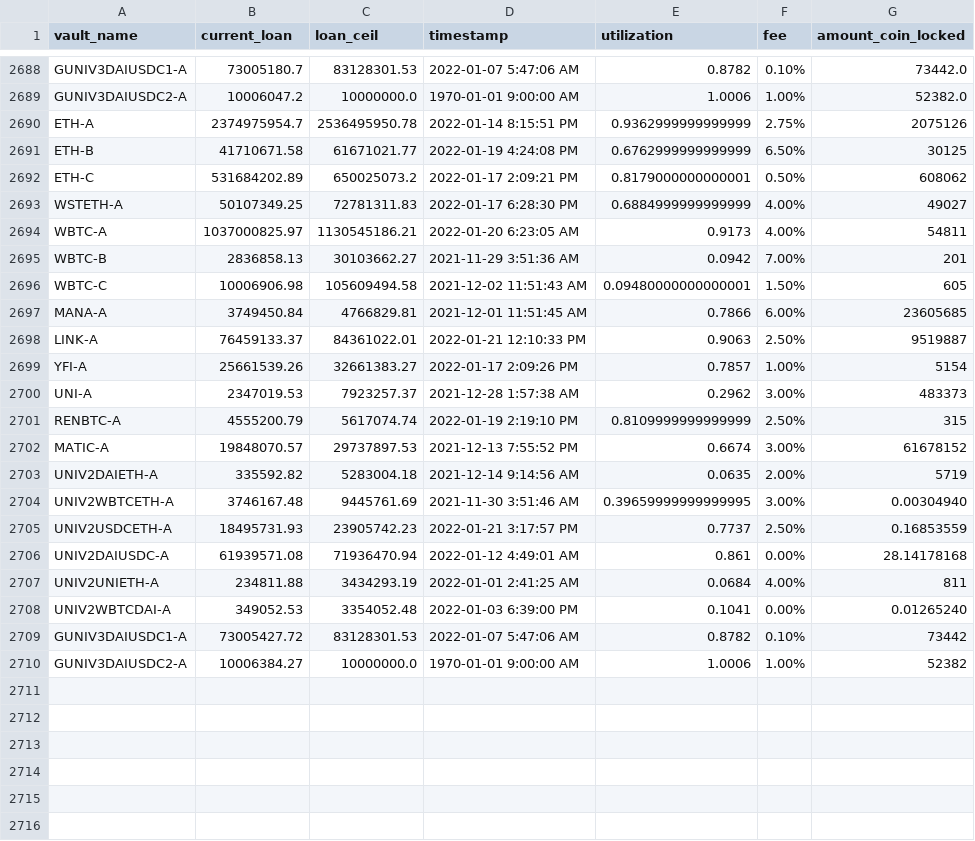
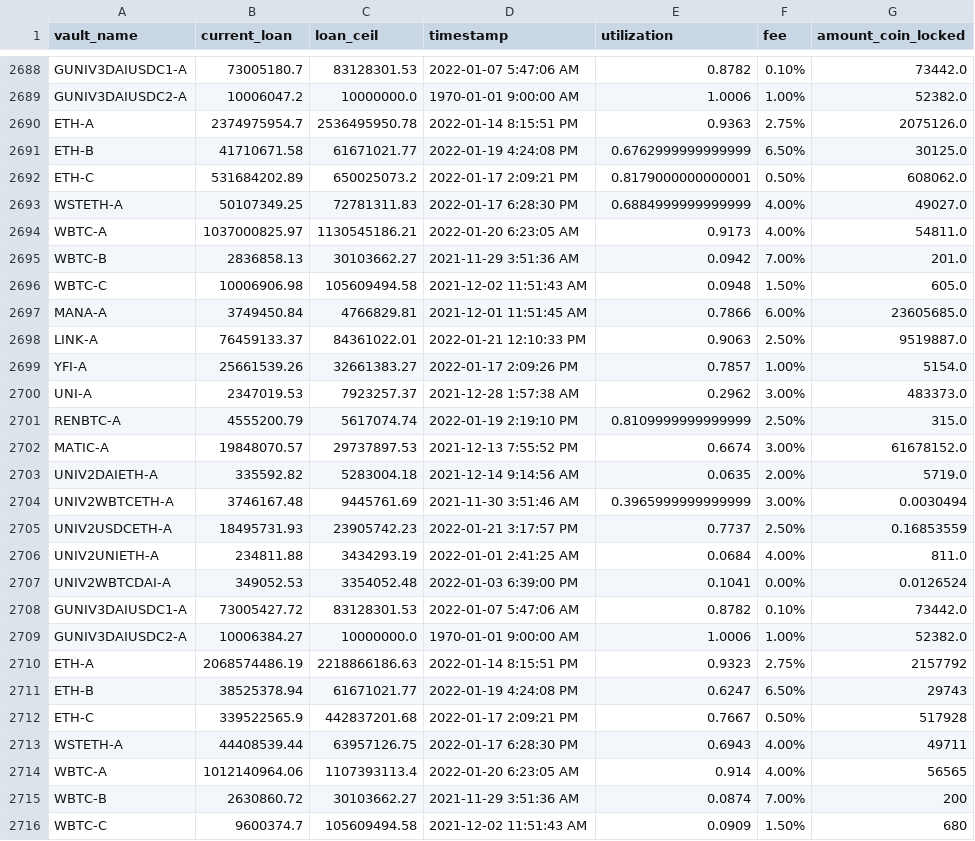
Before and after one commit to geniusnhu/daistats, a CSV file: daistats_data.csv, drawn as a sheet; only a part is shown, gaps mark what is left out; the diff covers the shown part only.

```diff
--- a/daistats_data.csv
+++ b/daistats_data.csv
@@ -2689,22 +2689,28 @@ GUNIV3DAIUSDC1-A,73005180.7,83128301.53,2022-01-07 5:47:06 AM,0.8782,0.10%,73442
 GUNIV3DAIUSDC2-A,10006047.2,10000000.0,1970-01-01 9:00:00 AM,1.0006,1.00%,52382.0
-ETH-A,2374975954.7,2536495950.78,2022-01-14 8:15:51 PM,0.9362999999999999,2.75%,2075126
-ETH-B,41710671.58,61671021.77,2022-01-19 4:24:08 PM,0.6762999999999999,6.50%,30125
-ETH-C,531684202.89,650025073.2,2022-01-17 2:09:21 PM,0.8179000000000001,0.50%,608062
-WSTETH-A,50107349.25,72781311.83,2022-01-17 6:28:30 PM,0.6884999999999999,4.00%,49027
-WBTC-A,1037000825.97,1130545186.21,2022-01-20 6:23:05 AM,0.9173,4.00%,54811
-WBTC-B,2836858.13,30103662.27,2021-11-29 3:51:36 AM,0.0942,7.00%,201
-WBTC-C,10006906.98,105609494.58,2021-12-02 11:51:43 AM,0.09480000000000001,1.50%,605
-MANA-A,3749450.84,4766829.81,2021-12-01 11:51:45 AM,0.7866,6.00%,23605685
-LINK-A,76459133.37,84361022.01,2022-01-21 12:10:33 PM,0.9063,2.50%,9519887
-YFI-A,25661539.26,32661383.27,2022-01-17 2:09:26 PM,0.7857,1.00%,5154
-UNI-A,2347019.53,7923257.37,2021-12-28 1:57:38 AM,0.2962,3.00%,483373
-RENBTC-A,4555200.79,5617074.74,2022-01-19 2:19:10 PM,0.8109999999999999,2.50%,315
-MATIC-A,19848070.57,29737897.53,2021-12-13 7:55:52 PM,0.6674,3.00%,61678152
-UNIV2DAIETH-A,335592.82,5283004.18,2021-12-14 9:14:56 AM,0.0635,2.00%,5719
-UNIV2WBTCETH-A,3746167.48,9445761.69,2021-11-30 3:51:46 AM,0.39659999999999995,3.00%,0.00304940
+ETH-A,2374975954.7,2536495950.78,2022-01-14 8:15:51 PM,0.9363,2.75%,2075126.0
+ETH-B,41710671.58,61671021.77,2022-01-19 4:24:08 PM,0.6762999999999999,6.50%,30125.0
+ETH-C,531684202.89,650025073.2,2022-01-17 2:09:21 PM,0.8179000000000001,0.50%,608062.0
+WSTETH-A,50107349.25,72781311.83,2022-01-17 6:28:30 PM,0.6884999999999999,4.00%,49027.0
+WBTC-A,1037000825.97,1130545186.21,2022-01-20 6:23:05 AM,0.9173,4.00%,54811.0
+WBTC-B,2836858.13,30103662.27,2021-11-29 3:51:36 AM,0.0942,7.00%,201.0
+WBTC-C,10006906.98,105609494.58,2021-12-02 11:51:43 AM,0.0948,1.50%,605.0
+MANA-A,3749450.84,4766829.81,2021-12-01 11:51:45 AM,0.7866,6.00%,23605685.0
+LINK-A,76459133.37,84361022.01,2022-01-21 12:10:33 PM,0.9063,2.50%,9519887.0
+YFI-A,25661539.26,32661383.27,2022-01-17 2:09:26 PM,0.7857,1.00%,5154.0
+UNI-A,2347019.53,7923257.37,2021-12-28 1:57:38 AM,0.2962,3.00%,483373.0
+RENBTC-A,4555200.79,5617074.74,2022-01-19 2:19:10 PM,0.8109999999999999,2.50%,315.0
+MATIC-A,19848070.57,29737897.53,2021-12-13 7:55:52 PM,0.6674,3.00%,61678152.0
+UNIV2DAIETH-A,335592.82,5283004.18,2021-12-14 9:14:56 AM,0.0635,2.00%,5719.0
+UNIV2WBTCETH-A,3746167.48,9445761.69,2021-11-30 3:51:46 AM,0.3965999999999999,3.00%,0.0030494
 UNIV2USDCETH-A,18495731.93,23905742.23,2022-01-21 3:17:57 PM,0.7737,2.50%,0.16853559
-UNIV2DAIUSDC-A,61939571.08,71936470.94,2022-01-12 4:49:01 AM,0.861,0.00%,28.14178168
-UNIV2UNIETH-A,234811.88,3434293.19,2022-01-01 2:41:25 AM,0.0684,4.00%,811
-UNIV2WBTCDAI-A,349052.53,3354052.48,2022-01-03 6:39:00 PM,0.1041,0.00%,0.01265240
-GUNIV3DAIUSDC1-A,73005427.72,83128301.53,2022-01-07 5:47:06 AM,0.8782,0.10%,73442
-GUNIV3DAIUSDC2-A,10006384.27,10000000.0,1970-01-01 9:00:00 AM,1.0006,1.00%,52382
+UNIV2UNIETH-A,234811.88,3434293.19,2022-01-01 2:41:25 AM,0.0684,4.00%,811.0
+UNIV2WBTCDAI-A,349052.53,3354052.48,2022-01-03 6:39:00 PM,0.1041,0.00%,0.0126524
+GUNIV3DAIUSDC1-A,73005427.72,83128301.53,2022-01-07 5:47:06 AM,0.8782,0.10%,73442.0
+GUNIV3DAIUSDC2-A,10006384.27,10000000.0,1970-01-01 9:00:00 AM,1.0006,1.00%,52382.0
+ETH-A,2068574486.19,2218866186.63,2022-01-14 8:15:51 PM,0.9323,2.75%,2157792
+ETH-B,38525378.94,61671021.77,2022-01-19 4:24:08 PM,0.6247,6.50%,29743
+ETH-C,339522565.9,442837201.68,2022-01-17 2:09:21 PM,0.7667,0.50%,517928
+WSTETH-A,44408539.44,63957126.75,2022-01-17 6:28:30 PM,0.6943,4.00%,49711
+WBTC-A,1012140964.06,1107393113.4,2022-01-20 6:23:05 AM,0.914,4.00%,56565
+WBTC-B,2630860.72,30103662.27,2021-11-29 3:51:36 AM,0.0874,7.00%,200
+WBTC-C,9600374.7,105609494.58,2021-12-02 11:51:43 AM,0.0909,1.50%,680
```
Also changed, not shown: 14 added rows elsewhere in this file, BTC_price.csv.
